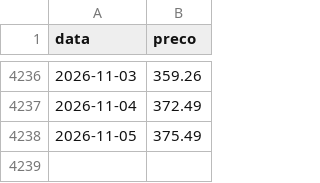
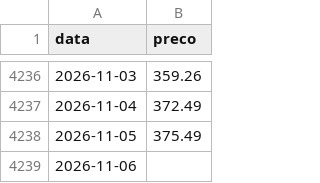
Before and after one commit to mickemanella-web/Ouro-tracker, a CSV file: precos_ouro.csv, drawn as a sheet; only a part is shown, gaps mark what is left out; the diff names each change by its address in the sheet, - before the commit and + after, or states it on an @@ line.

Commit message:
Atualiza preços do ouro

```diff
--- a/precos_ouro.csv
+++ b/precos_ouro.csv
+row 4239: 2026-11-06
```
